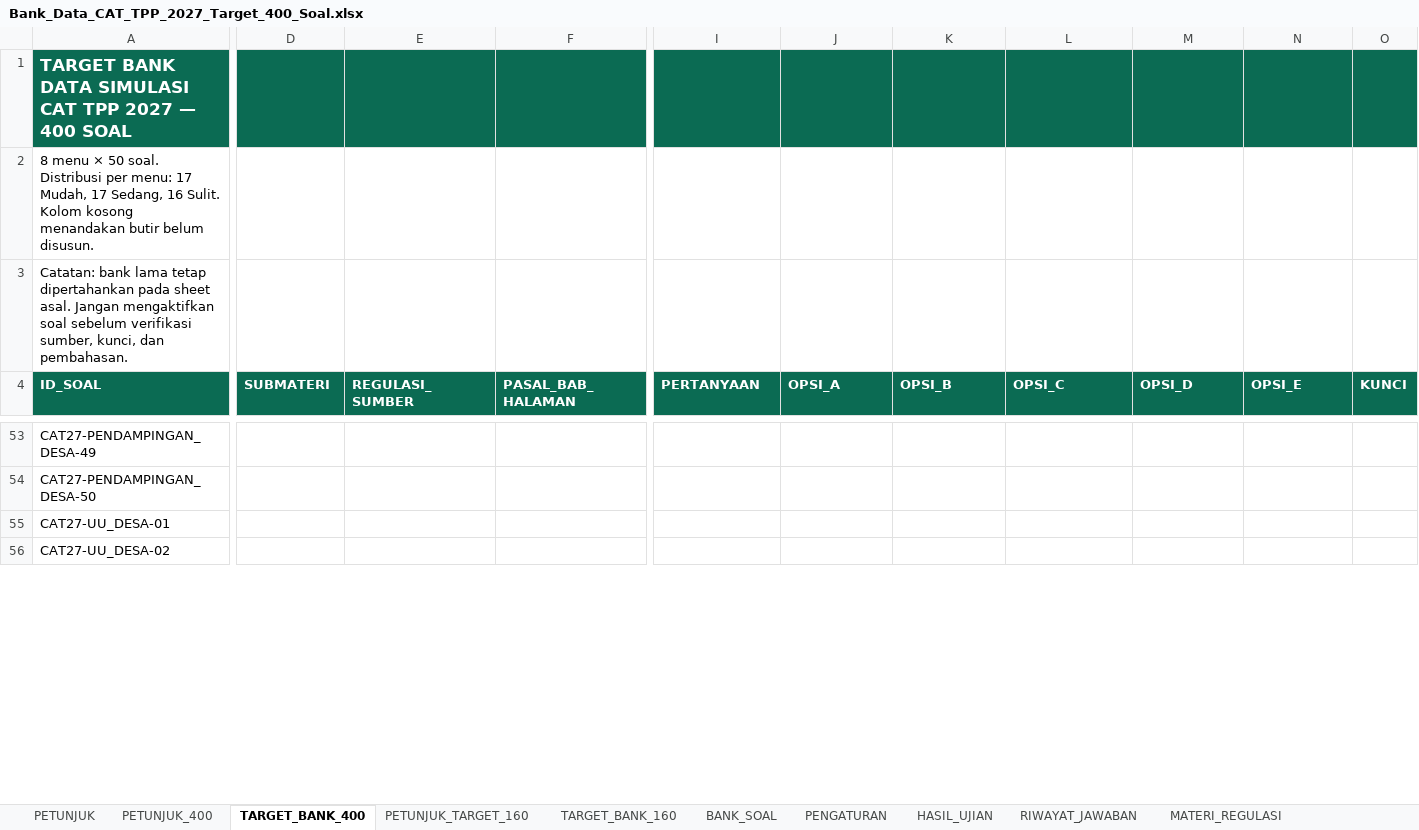
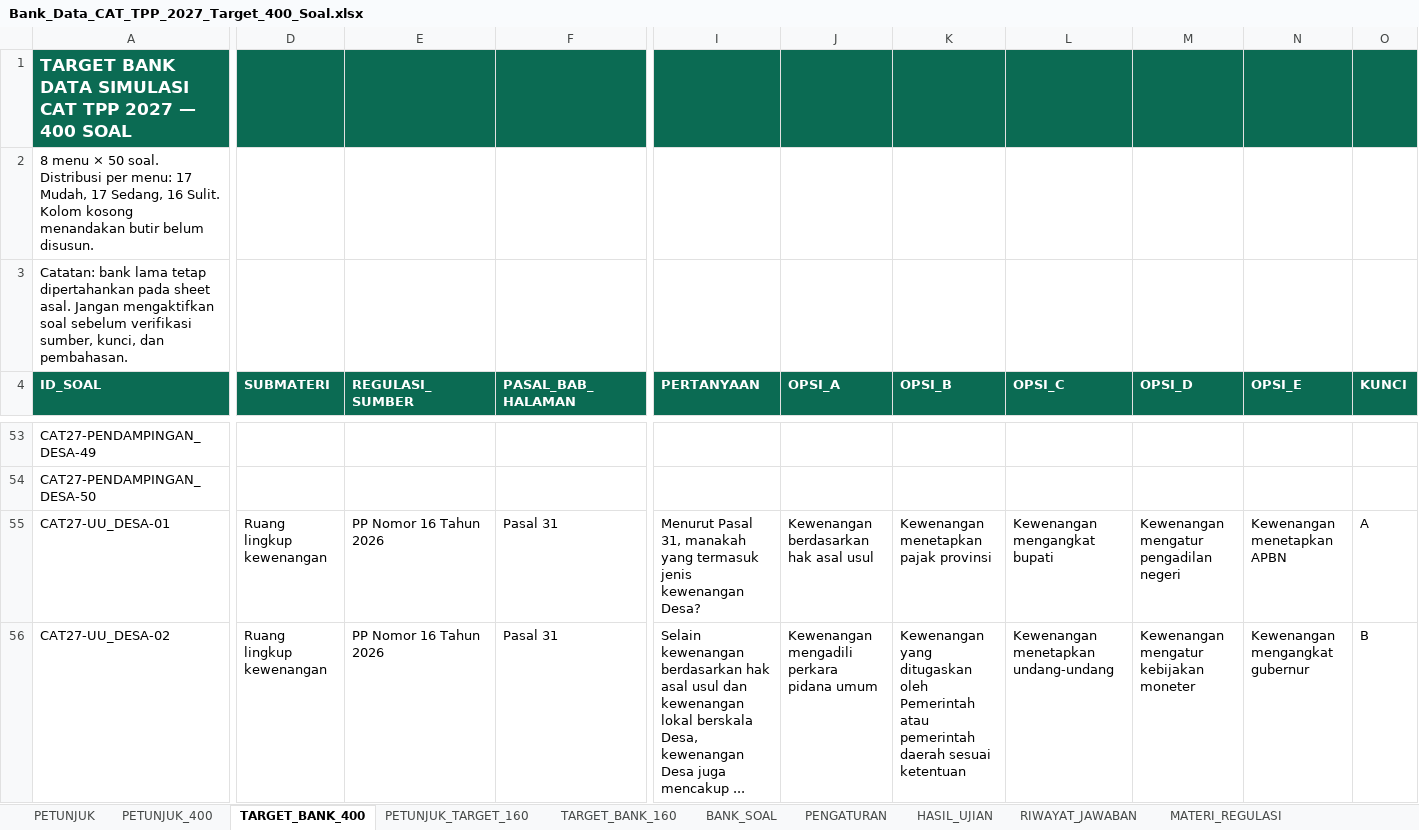
Before and after one commit to tppdawuan/simulasi-cat-tpp-2027, an Excel workbook: Bank_Data_CAT_TPP_2027_Target_400_Soal.xlsx, sheet TARGET_BANK_400, drawn as a sheet; only a part is shown, gaps mark what is left out; values as stored, in another font and other column widths than the file's, no borders; the diff covers the shown part only; the diff names each change by its address in the sheet, - before the commit and + after, or states it on an @@ line.

```diff
--- a/Bank_Data_CAT_TPP_2027_Target_400_Soal.xlsx (sheet TARGET_BANK_400)
+++ b/Bank_Data_CAT_TPP_2027_Target_400_Soal.xlsx (sheet TARGET_BANK_400)
-D55:D56 (SUBMATERI): (empty)
+D55:D56 (SUBMATERI): Ruang lingkup kewenangan
-E55:E56 (REGULASI_SUMBER): (empty)
+E55:E56 (REGULASI_SUMBER): PP Nomor 16 Tahun 2026
-F55:F56 (PASAL_BAB_HALAMAN): (empty)
+F55:F56 (PASAL_BAB_HALAMAN): Pasal 31
-I55 (PERTANYAAN): (empty)
+I55 (PERTANYAAN): Menurut Pasal 31, manakah yang termasuk jenis kewenangan Desa?
-J55 (OPSI_A): (empty)
+J55 (OPSI_A): Kewenangan berdasarkan hak asal usul
-K55 (OPSI_B): (empty)
+K55 (OPSI_B): Kewenangan menetapkan pajak provinsi
-L55 (OPSI_C): (empty)
+L55 (OPSI_C): Kewenangan mengangkat bupati
-M55 (OPSI_D): (empty)
+M55 (OPSI_D): Kewenangan mengatur pengadilan negeri
-N55 (OPSI_E): (empty)
+N55 (OPSI_E): Kewenangan menetapkan APBN
-O55 (KUNCI): (empty)
+O55 (KUNCI): A
-I56 (PERTANYAAN): (empty)
+I56 (PERTANYAAN): Selain kewenangan berdasarkan hak asal usul dan kewenangan lokal berskala Desa, kewenangan Desa juga mencakup ...
-J56 (OPSI_A): (empty)
+J56 (OPSI_A): Kewenangan mengadili perkara pidana umum
-K56 (OPSI_B): (empty)
+K56 (OPSI_B): Kewenangan yang ditugaskan oleh Pemerintah atau pemerintah daerah sesuai ketentuan
-L56 (OPSI_C): (empty)
+L56 (OPSI_C): Kewenangan menetapkan undang-undang
-M56 (OPSI_D): (empty)
+M56 (OPSI_D): Kewenangan mengatur kebijakan moneter
-N56 (OPSI_E): (empty)
+N56 (OPSI_E): Kewenangan mengangkat gubernur
-O56 (KUNCI): (empty)
+O56 (KUNCI): B
```
Also changed, not shown: 630 edited cells elsewhere in this sheet, sheet PETUNJUK_400, 1 other file.
